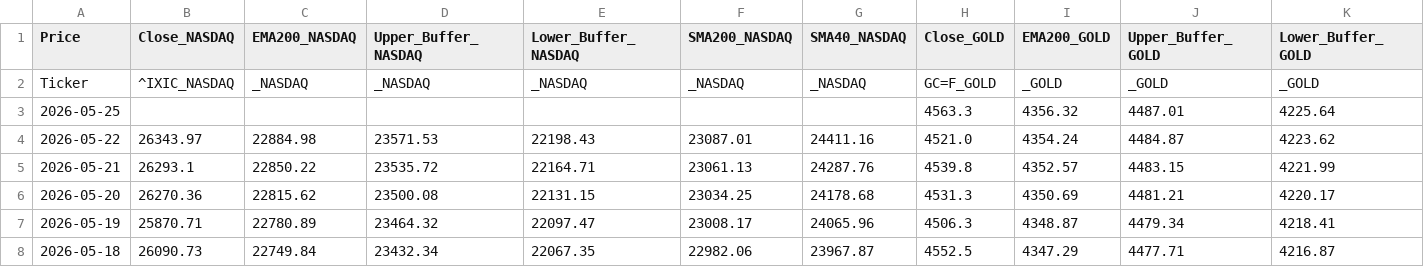
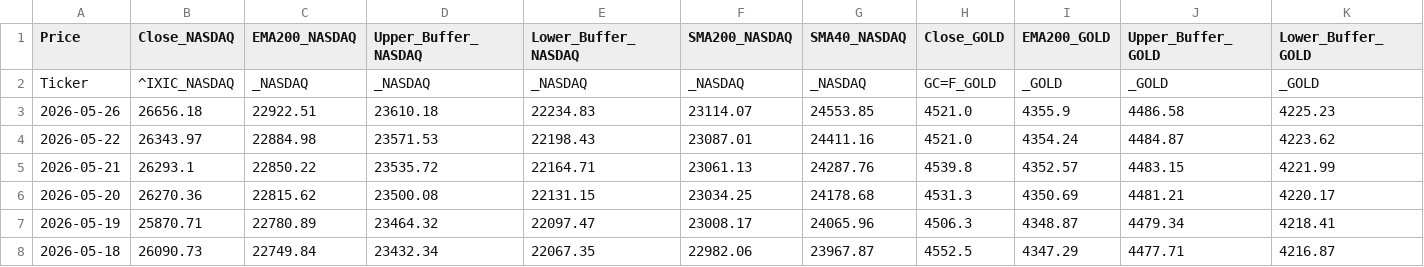
Before and after one commit to Troy9748/nasdaq-monitor, a CSV file: market_daily_data.csv, drawn as a sheet; only a part is shown; removed rows and columns are numbered as before the commit, all else as after; rows hold the shown columns only; the diff names each change by its address in the sheet, - before the commit and + after, or states it on an @@ line.

```diff
--- a/market_daily_data.csv
+++ b/market_daily_data.csv
-row 3: 2026-05-25 |  |  |  |  |  |  | 4563.3 | 4356.32 | 4487.01 | 4225.64
+row 3: 2026-05-26 | 26656.18 | 22922.51 | 23610.18 | 22234.83 | 23114.07 | 24553.85 | 4521.0 | 4355.9 | 4486.58 | 4225.23
```
